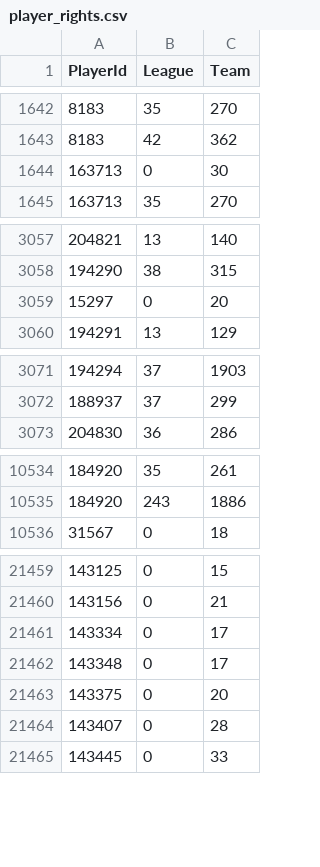
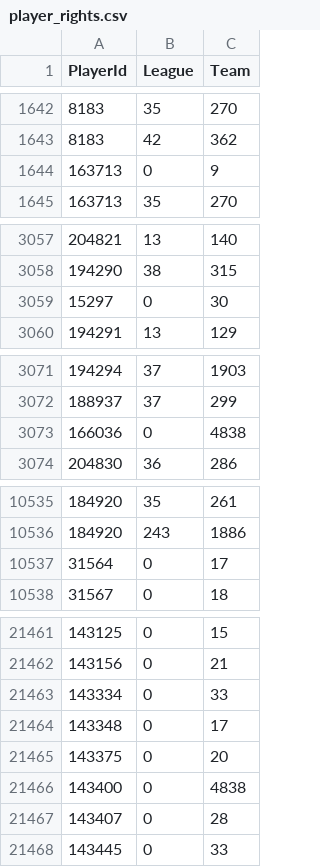
Before and after one commit to jvvbs/mjsl-csvs, a CSV file: player_rights.csv, drawn as a sheet; only a part is shown, gaps mark what is left out; the diff covers the shown part only.

```diff
--- a/player_rights.csv
+++ b/player_rights.csv
@@ -1643,3 +1643,3 @@ PlayerId;League;Team
 8183;42;362
-163713;0;30
+163713;0;9
 163713;35;270
@@ -3058,3 +3058,3 @@ PlayerId;League;Team
 194290;38;315
-15297;0;20
+15297;0;30
 194291;13;129
@@ -3072,2 +3072,3 @@ PlayerId;League;Team
 188937;37;299
+166036;0;4838
 204830;36;286
@@ -10535,2 +10536,3 @@ PlayerId;League;Team
 184920;243;1886
+31564;0;17
 31567;0;18
@@ -21460,5 +21462,6 @@ PlayerId;League;Team
 143156;0;21
-143334;0;17
+143334;0;33
 143348;0;17
 143375;0;20
+143400;0;4838
 143407;0;28
```
Also changed, not shown: 11 edited cells elsewhere in this file, player_goalie_career_stats_ps.csv, player_goalie_stats_ps.csv, 17 other files.
